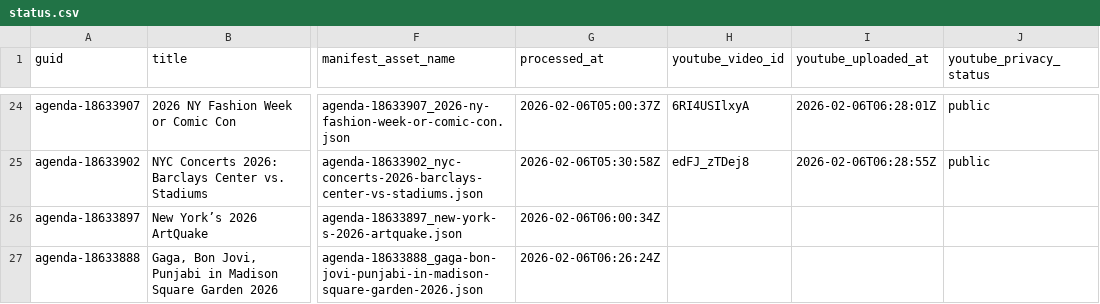
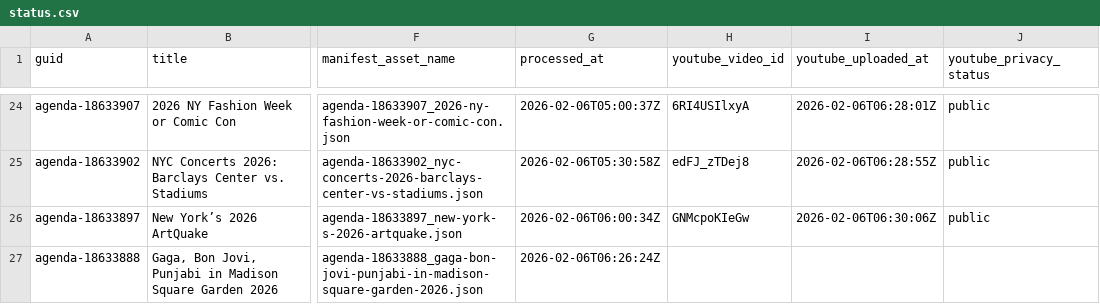
Before and after one commit to agenda-podcast/podcast-archive, a CSV file: data/video-data/status.csv, drawn as a sheet; only a part is shown, gaps mark what is left out; the diff names each change by its address in the sheet, - before the commit and + after, or states it on an @@ line.

```diff
--- a/data/video-data/status.csv
+++ b/data/video-data/status.csv
-H26 (youtube_video_id): (empty)
+H26 (youtube_video_id): GNMcpoKIeGw
-I26 (youtube_uploaded_at): (empty)
+I26 (youtube_uploaded_at): 2026-02-06T06:30:06Z
-J26 (youtube_privacy_status): (empty)
+J26 (youtube_privacy_status): public
```
Also changed, not shown: 2 other files.
